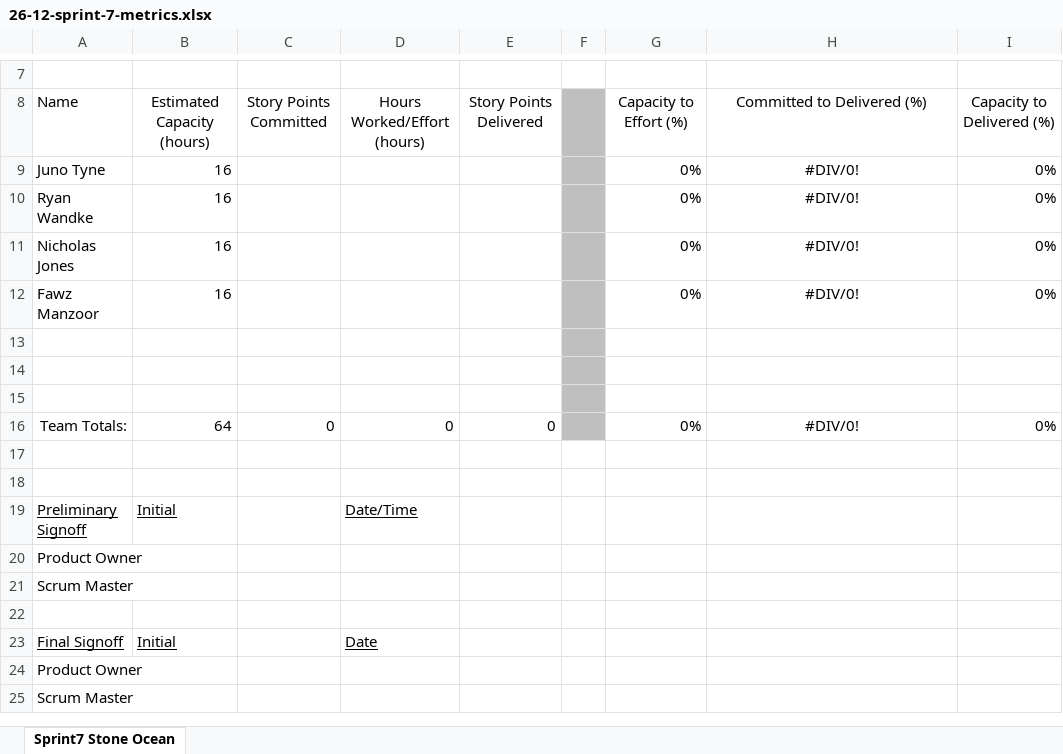
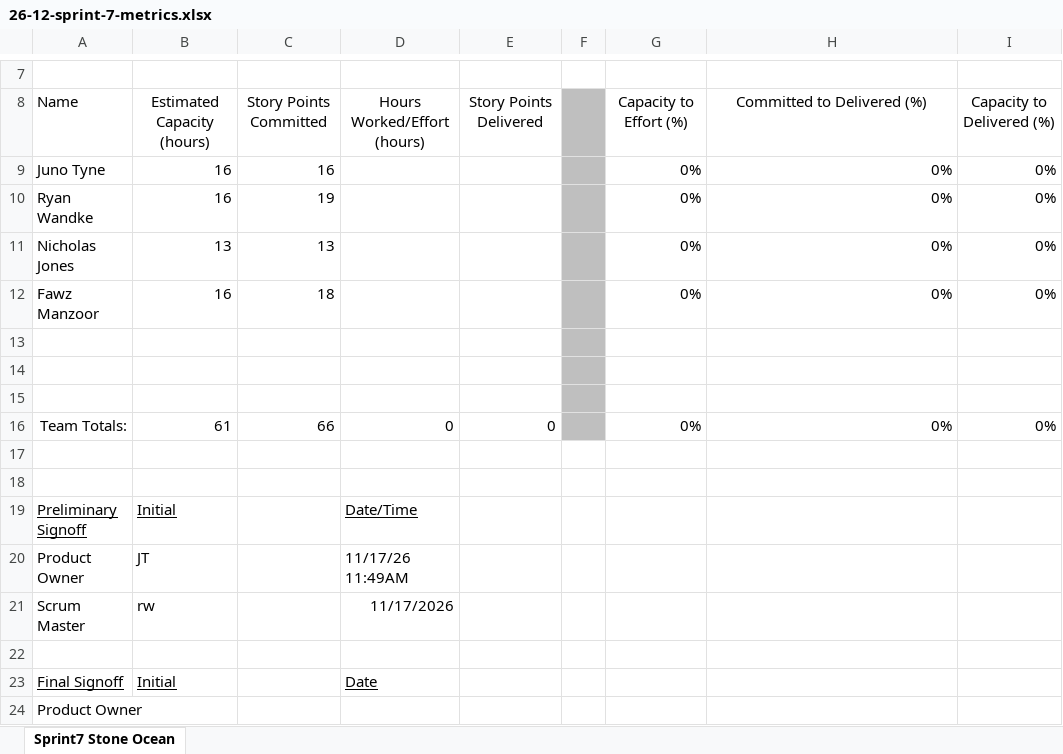
Before and after one commit to Ryan-Wandke/Stone-Ocean-Backlogs, an Excel workbook: capstone/sprint7/26-12-sprint-7-metrics.xlsx, sheet Sprint7 Stone Ocean, drawn as a sheet; only a part is shown, gaps mark what is left out; the shorter side is filled out with more unchanged rows; values as stored, in another font and other column widths than the file's, no borders; the diff names each change by its address in the sheet, - before the commit and + after, or states it on an @@ line.

Commit message:
Sprint 7 planning

```diff
--- a/capstone/sprint7/26-12-sprint-7-metrics.xlsx (sheet Sprint7 Stone Ocean)
+++ b/capstone/sprint7/26-12-sprint-7-metrics.xlsx (sheet Sprint7 Stone Ocean)
-C9: (empty)
+C9: 16
-H9:H12: #DIV/0!
+H9:H12: 0%
-H9:H12 alignment: center
+H9:H12 alignment: right
-C10: (empty)
+C10: 19
-B11: 16
+B11: 13
-C11: (empty)
+C11: 13
-C12: (empty)
+C12: 18
-B16: 64
+B16: 61
-C16: 0
+C16: 66
-H16: #DIV/0!
+H16: 0%
-H16 alignment: center
+H16 alignment: right
-B20: (empty)
+B20: JT
-D20: (empty)
+D20: 11/17/26 11:49AM
-B21: (empty)
+B21: rw
-D21: (empty)
+D21: 11/17/2026
```
Also changed, not shown: 6 other files.
